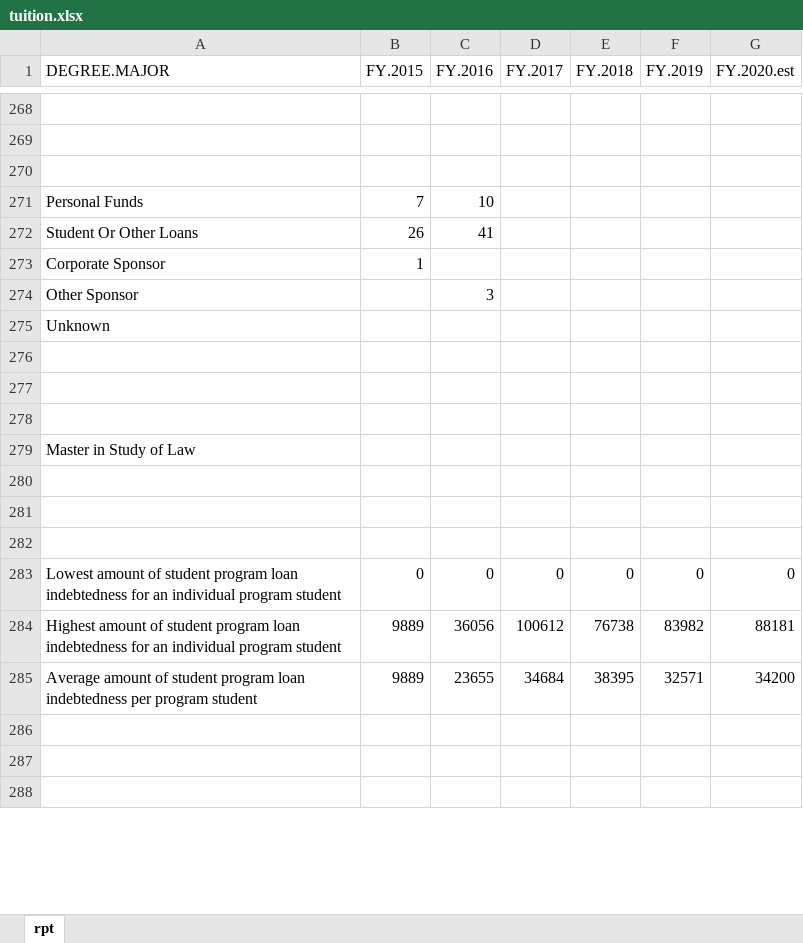
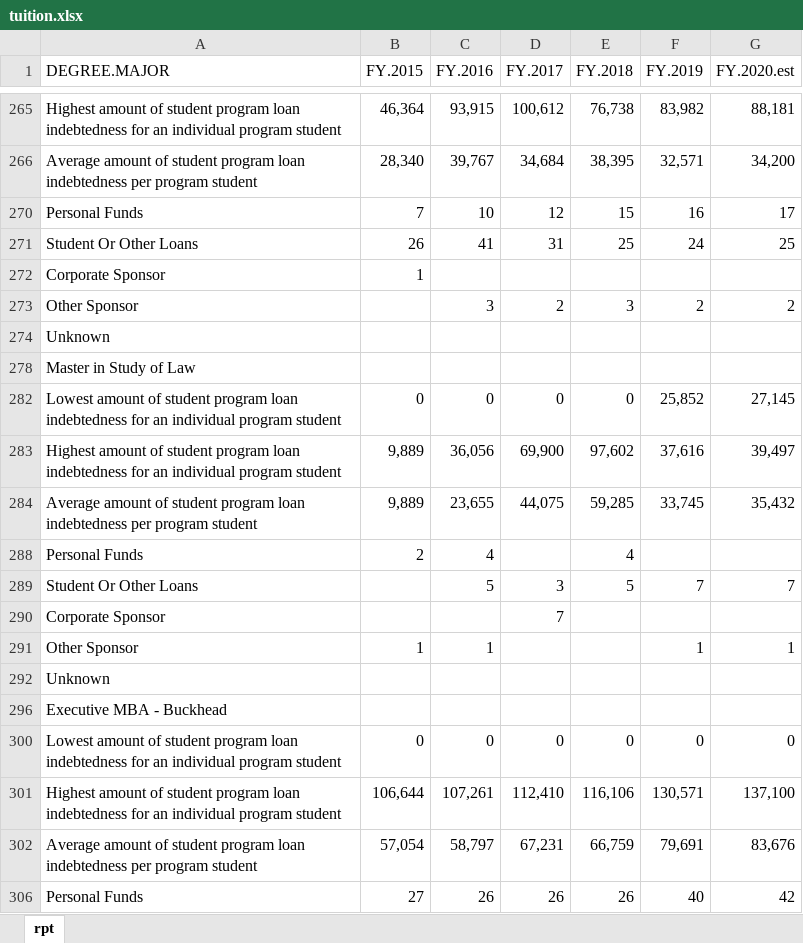
Before and after one commit to UTexas80/usg-tuition-diff, an Excel workbook: reports/tuition.xlsx, sheet rpt, drawn as a sheet; only a part is shown, gaps mark what is left out; values as stored, in another font and other column widths than the file's, no cell formats; removed rows and columns are numbered as before the commit, all else as after; the diff covers the shown part only; the diff names each change by its address in the sheet, - before the commit and + after, or states it on an @@ line.

```diff
--- a/reports/tuition.xlsx (sheet rpt)
+++ b/reports/tuition.xlsx (sheet rpt)
-row 265: (empty)
+row 265: Highest amount of student program loan indebtedness for an individual program student | 46,364 | 93,915 | 100,612 | 76,738 | 83,982 | 88,181
-row 266: (empty)
+row 266: Average amount of student program loan indebtedness per program student | 28,340 | 39,767 | 34,684 | 38,395 | 32,571 | 34,200
-row 270: (empty)
-D270 (FY.2017): (empty)
+D270 (FY.2017): 12
-E270 (FY.2018): (empty)
+E270 (FY.2018): 15
-F270 (FY.2019): (empty)
+F270 (FY.2019): 16
-G270 (FY.2020.est): (empty)
+G270 (FY.2020.est): 17
-D271 (FY.2017): (empty)
+D271 (FY.2017): 31
-E271 (FY.2018): (empty)
+E271 (FY.2018): 25
-F271 (FY.2019): (empty)
+F271 (FY.2019): 24
-G271 (FY.2020.est): (empty)
+G271 (FY.2020.est): 25
-D273 (FY.2017): (empty)
+D273 (FY.2017): 2
-E273 (FY.2018): (empty)
+E273 (FY.2018): 3
-F273 (FY.2019): (empty)
+F273 (FY.2019): 2
-G273 (FY.2020.est): (empty)
+G273 (FY.2020.est): 2
-row 276: (empty)
-row 277: (empty)
-row 278: (empty)
-row 282: (empty)
+row 282: Lowest amount of student program loan indebtedness for an individual program student | 0 | 0 | 0 | 0 | 25,852 | 27,145
-row 283: (empty)
+row 283: Highest amount of student program loan indebtedness for an individual program student | 9,889 | 36,056 | 69,900 | 97,602 | 37,616 | 39,497
-row 284: (empty)
+row 284: Average amount of student program loan indebtedness per program student | 9,889 | 23,655 | 44,075 | 59,285 | 33,745 | 35,432
+row 288: Personal Funds | 2 | 4 |  | 4
+row 289: Student Or Other Loans |  | 5 | 3 | 5 | 7 | 7
+row 290: Corporate Sponsor |  |  | 7
+row 291: Other Sponsor | 1 | 1 |  |  | 1 | 1
@@ row 329 moved to row 292: Unknown @@
@@ row 297 moved to row 296: Executive MBA - Buckhead @@
-row 284: Highest amount of student program loan indebtedness for an individual program student | 9889 | 36056 | 100612 | 76738 | 83982 | 88181
-row 285: Average amount of student program loan indebtedness per program student | 9889 | 23655 | 34684 | 38395 | 32571 | 34200
-row 301: (empty)
+row 301: Highest amount of student program loan indebtedness for an individual program student | 106,644 | 107,261 | 112,410 | 116,106 | 130,571 | 137,100
-row 302: (empty)
+row 302: Average amount of student program loan indebtedness per program student | 57,054 | 58,797 | 67,231 | 66,759 | 79,691 | 83,676
-row 306: (empty)
+row 306: Personal Funds | 27 | 26 | 26 | 26 | 40 | 42
```
Also changed, not shown: 19 added rows, 369 removed rows, 3 moved rows and 676 edited cells elsewhere in this sheet, cell formats, 4 other files.
